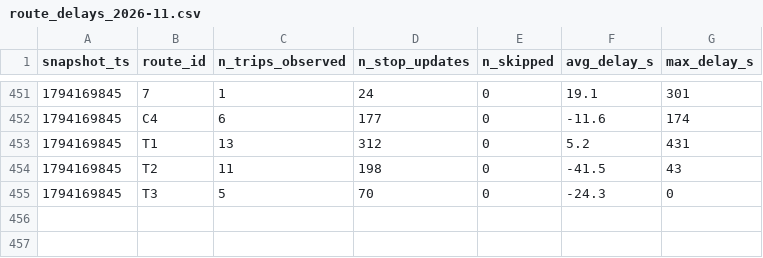
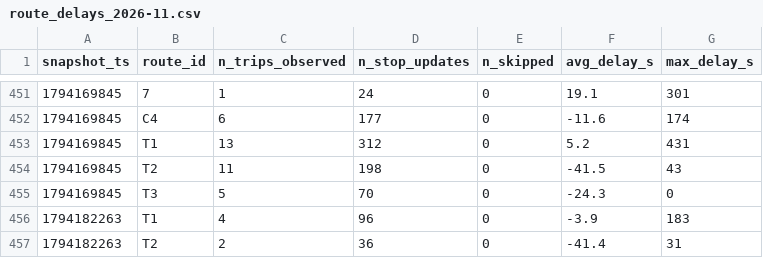
Before and after one commit to Lodesthard/smart-mobility-lemans, a CSV file: data/history/route_delays_2026-11.csv, drawn as a sheet; only a part is shown, gaps mark what is left out; the diff names each change by its address in the sheet, - before the commit and + after, or states it on an @@ line.

```diff
--- a/data/history/route_delays_2026-11.csv
+++ b/data/history/route_delays_2026-11.csv
+row 456: 1794182263 | T1 | 4 | 96 | 0 | -3.9 | 183
+row 457: 1794182263 | T2 | 2 | 36 | 0 | -41.4 | 31
```
Also changed, not shown: 1 other file.
